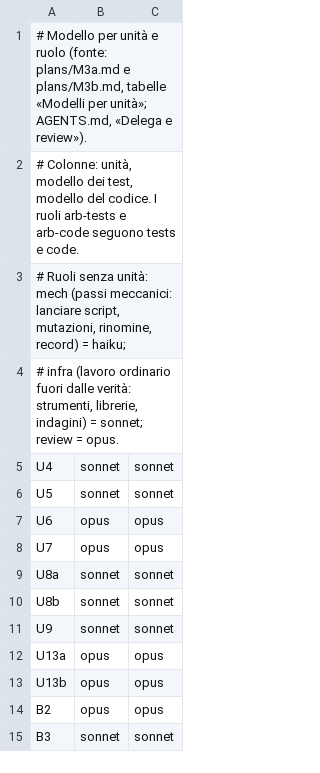
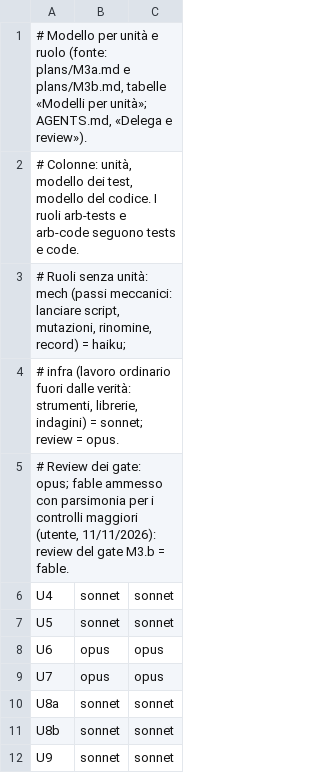
Before and after one commit to Luporosso76/astroProcessing, a TSV file: tools/model-routing.tsv, drawn as a sheet; only a part is shown; the shorter side is filled out with more unchanged rows; the diff names each change by its address in the sheet, - before the commit and + after, or states it on an @@ line.

```diff
--- a/tools/model-routing.tsv
+++ b/tools/model-routing.tsv
+row 5: # Review dei gate: opus; fable ammesso con parsimonia per i controlli maggiori (utente, 11/11/2026): review del gate M3.b = fable.
```
Also changed, not shown: 51 other files.
